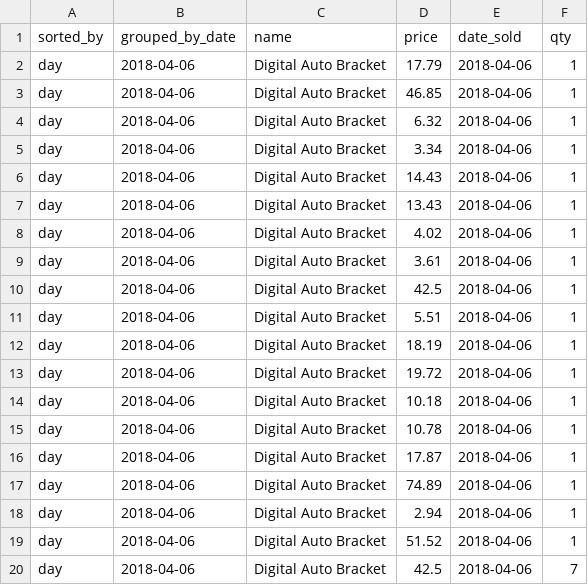
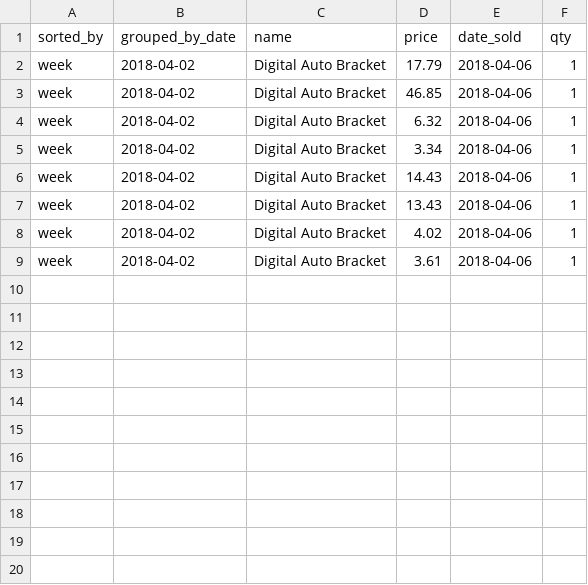
Before and after one commit to altairn5/ruby_challenge, a CSV file: tmp/products_sold_2018-04-04_2018-04-06.csv, drawn as a sheet; only a part is shown; the diff covers the shown part only.

```diff
--- a/tmp/products_sold_2018-04-04_2018-04-06.csv
+++ b/tmp/products_sold_2018-04-04_2018-04-06.csv
@@ -1,20 +1,9 @@
 sorted_by,grouped_by_date,name,price,date_sold,qty
-day,2018-04-06,Digital Auto Bracket,17.79,2018-04-06,1
-day,2018-04-06,Digital Auto Bracket,46.85,2018-04-06,1
-day,2018-04-06,Digital Auto Bracket,6.32,2018-04-06,1
-day,2018-04-06,Digital Auto Bracket,3.34,2018-04-06,1
-day,2018-04-06,Digital Auto Bracket,14.43,2018-04-06,1
-day,2018-04-06,Digital Auto Bracket,13.43,2018-04-06,1
-day,2018-04-06,Digital Auto Bracket,4.02,2018-04-06,1
-day,2018-04-06,Digital Auto Bracket,3.61,2018-04-06,1
-day,2018-04-06,Digital Auto Bracket,42.5,2018-04-06,1
-day,2018-04-06,Digital Auto Bracket,5.51,2018-04-06,1
-day,2018-04-06,Digital Auto Bracket,18.19,2018-04-06,1
-day,2018-04-06,Digital Auto Bracket,19.72,2018-04-06,1
-day,2018-04-06,Digital Auto Bracket,10.18,2018-04-06,1
-day,2018-04-06,Digital Auto Bracket,10.78,2018-04-06,1
-day,2018-04-06,Digital Auto Bracket,17.87,2018-04-06,1
-day,2018-04-06,Digital Auto Bracket,74.89,2018-04-06,1
-day,2018-04-06,Digital Auto Bracket,2.94,2018-04-06,1
-day,2018-04-06,Digital Auto Bracket,51.52,2018-04-06,1
-day,2018-04-06,Digital Auto Bracket,42.5,2018-04-06,7
+week,2018-04-02,Digital Auto Bracket,17.79,2018-04-06,1
+week,2018-04-02,Digital Auto Bracket,46.85,2018-04-06,1
+week,2018-04-02,Digital Auto Bracket,6.32,2018-04-06,1
+week,2018-04-02,Digital Auto Bracket,3.34,2018-04-06,1
+week,2018-04-02,Digital Auto Bracket,14.43,2018-04-06,1
+week,2018-04-02,Digital Auto Bracket,13.43,2018-04-06,1
+week,2018-04-02,Digital Auto Bracket,4.02,2018-04-06,1
+week,2018-04-02,Digital Auto Bracket,3.61,2018-04-06,1
```
Also changed, not shown: 9 removed rows elsewhere in this file, 8 other files.
